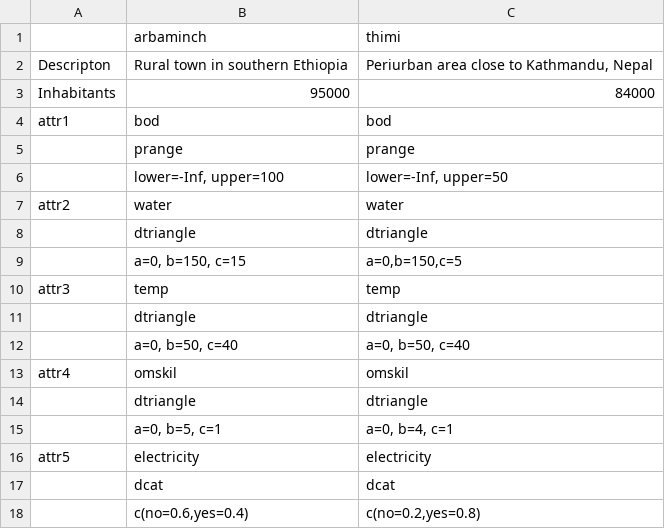
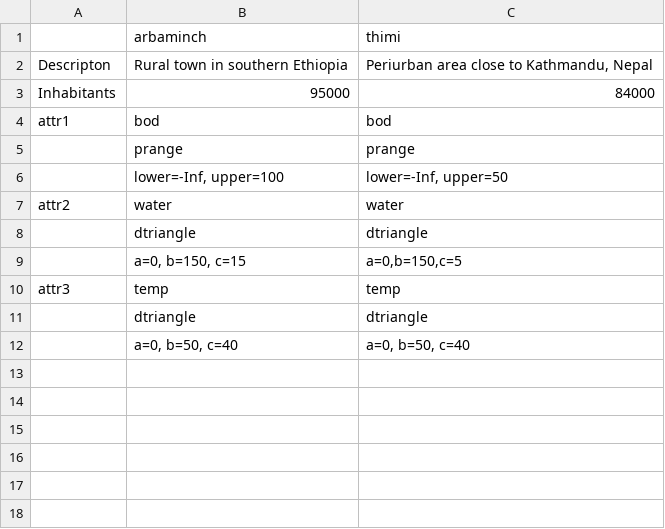
Before and after one commit to spuhlerd/appropriatenesstest, a CSV file: casedata_demo.csv, drawn as a sheet.

```diff
--- a/casedata_demo.csv
+++ b/casedata_demo.csv
@@ -12,7 +12 @@ attr3;temp;temp
 ;a=0, b=50, c=40;a=0, b=50, c=40
-attr4;omskil;omskil
-;dtriangle;dtriangle
-;a=0, b=5, c=1;a=0, b=4, c=1
-attr5;electricity;electricity
-;dcat;dcat
-;c(no=0.6,yes=0.4);c(no=0.2,yes=0.8)
```
Also changed, not shown: 13 other files.
